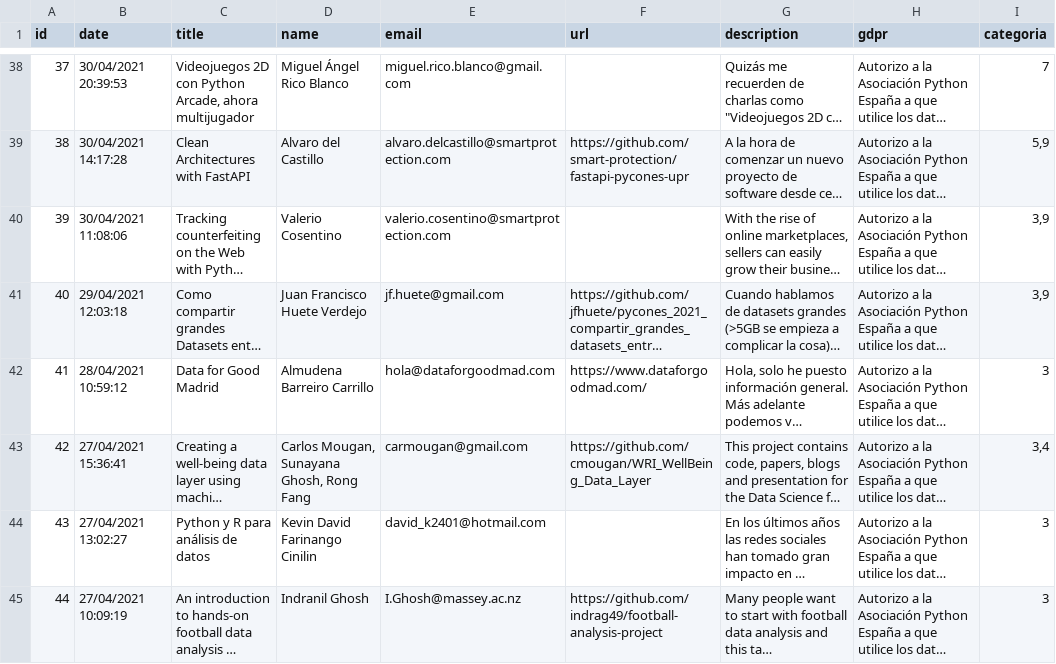
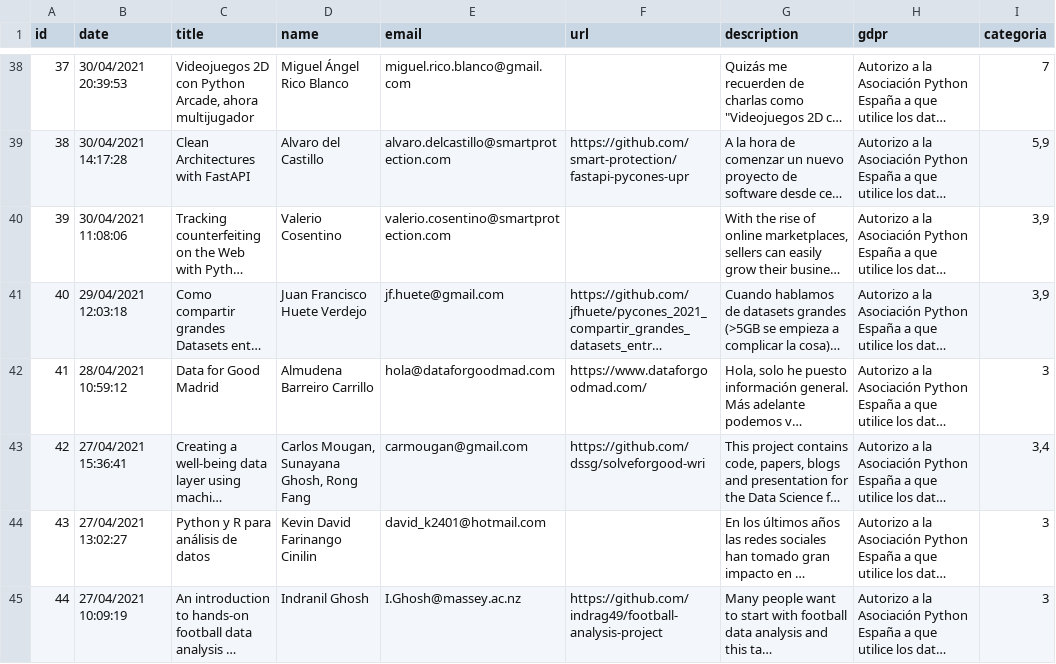
Before and after one commit to python-spain/pycones2021-web, a CSV file: gen_programa/charlas.csv, drawn as a sheet; only a part is shown, gaps mark what is left out; long unchanged cells end in …; the diff names each change by its address in the sheet, - before the commit and + after, or states it on an @@ line.

Commit message:
Change URL for "Creating a well-being data layer using machine learning, satellite imagery and ground-truth data" talk

```diff
--- a/gen_programa/charlas.csv
+++ b/gen_programa/charlas.csv
-F43 (url): https://github.com/cmougan/WRI_WellBeing_Data_Layer
+F43 (url): https://github.com/dssg/solveforgood-wri
```
Also changed, not shown: 1 other file.
